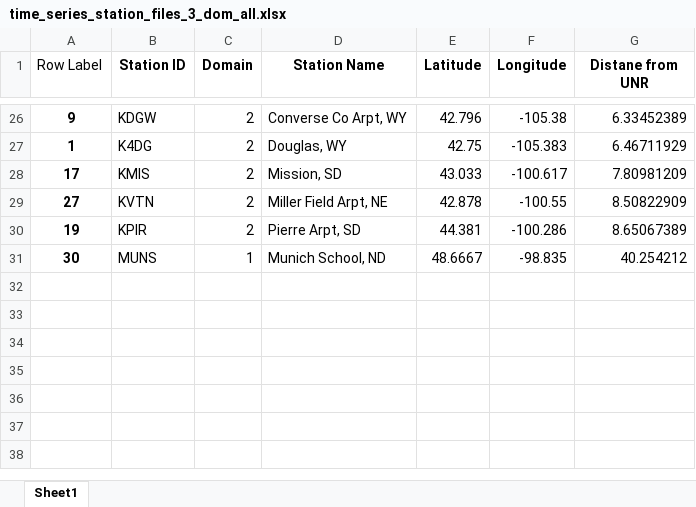
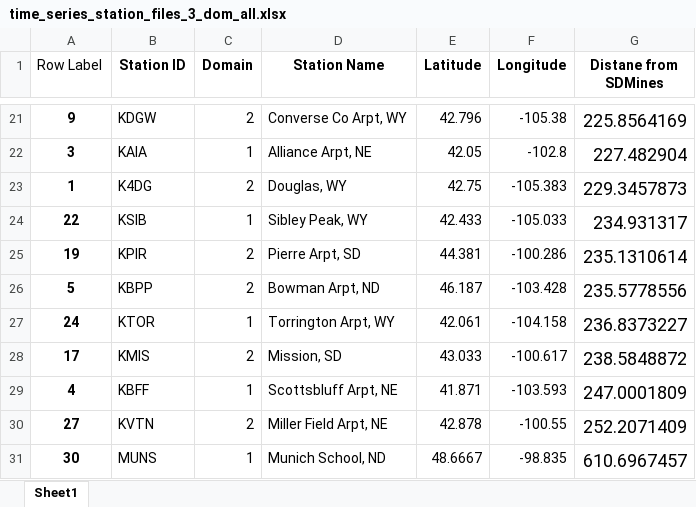
Before and after one commit to wjcapehart/SD_Mines_WRF_REALTIME, an Excel workbook: namelist_files_and_local_scripts/time_series_station_files_3_dom_all.xlsx, sheet Sheet1, drawn as a sheet; only a part is shown, gaps mark what is left out; values as stored, in another font and other column widths than the file's, no borders; removed rows and columns are numbered as before the commit, all else as after; the diff covers the shown part only; the diff names each change by its address in the sheet, - before the commit and + after, or states it on an @@ line.

```diff
--- a/namelist_files_and_local_scripts/time_series_station_files_3_dom_all.xlsx (sheet Sheet1)
+++ b/namelist_files_and_local_scripts/time_series_station_files_3_dom_all.xlsx (sheet Sheet1)
-G1: Distane from UNR
+G1: Distane from SDMines
-G21 (Distane from SDMines): 6.33452389
+G21 (Distane from SDMines): 225.8564169
@@ G21 text size: larger @@
+row 22: 3 | KAIA | 1 | Alliance Arpt, NE | 42.05 | -102.8 | 227.482904
-G23 (Distane from SDMines): 6.46711929
+G23 (Distane from SDMines): 229.3457873
@@ G23 text size: larger @@
+row 24: 22 | KSIB | 1 | Sibley Peak, WY | 42.433 | -105.033 | 234.931317
+row 25: 19 | KPIR | 2 | Pierre Arpt, SD | 44.381 | -100.286 | 235.1310614
+row 26: 5 | KBPP | 2 | Bowman Arpt, ND | 46.187 | -103.428 | 235.5778556
+row 27: 24 | KTOR | 1 | Torrington Arpt, WY | 42.061 | -104.158 | 236.8373227
-G28 (Distane from SDMines): 7.80981209
+G28 (Distane from SDMines): 238.5848872
@@ G28 text size: larger @@
+row 29: 4 | KBFF | 1 | Scottsbluff Arpt, NE | 41.871 | -103.593 | 247.0001809
-G30 (Distane from SDMines): 8.50822909
+G30 (Distane from SDMines): 252.2071409
@@ G30 text size: larger @@
-row 30: 19 | KPIR | 2 | Pierre Arpt, SD | 44.381 | -100.286 | 8.65067389
-G31 (Distane from SDMines): 40.254212
+G31 (Distane from SDMines): 610.6967457
@@ G31 text size: larger @@
```
Also changed, not shown: 6 added rows, 11 removed rows, 13 edited cells and cell formats elsewhere in this sheet, namelist_files_and_local_scripts/time_series_station_files_2_dom_all.xlsx, 7 other files.
